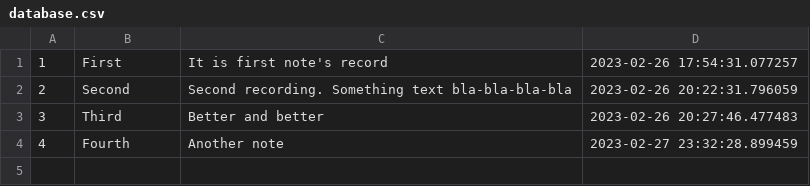
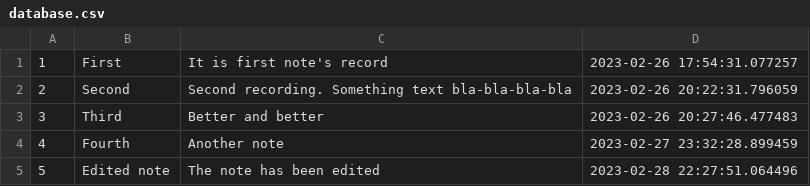
Before and after one commit to KirkDirk/Notes-py, a CSV file: database.csv, drawn as a sheet; the diff names each change by its address in the sheet, - before the commit and + after, or states it on an @@ line.

Commit message:
add edit note

```diff
--- a/database.csv
+++ b/database.csv
+row 5: 5 | Edited note | The note has been edited | 2023-02-28 22:27:51.064496
```
Also changed, not shown: 3 other files.
